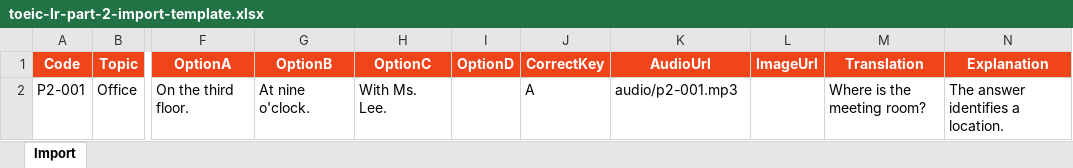
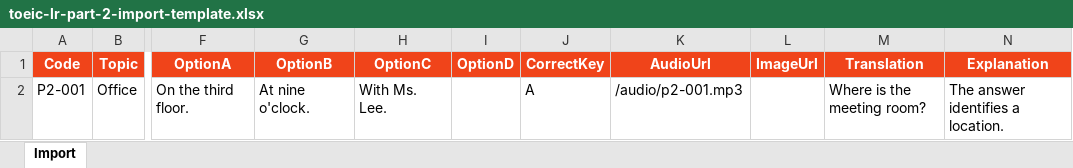
Before and after one commit to karasuma-2401/TOEICMaster-BE, an Excel workbook: src/TOEICMaster.Api/Resources/ExerciseBankTemplates/toeic-lr-part-2-import-template.xlsx, sheet Import, drawn as a sheet; only a part is shown, gaps mark what is left out; values as stored, in another font and other column widths than the file's, no borders; table styles not drawn; the diff names each change by its address in the sheet, - before the commit and + after, or states it on an @@ line.

```diff
--- a/src/TOEICMaster.Api/Resources/ExerciseBankTemplates/toeic-lr-part-2-import-template.xlsx (sheet Import)
+++ b/src/TOEICMaster.Api/Resources/ExerciseBankTemplates/toeic-lr-part-2-import-template.xlsx (sheet Import)
-K2 (AudioUrl): audio/p2-001.mp3
+K2 (AudioUrl): /audio/p2-001.mp3
```
Also changed, not shown: src/TOEICMaster.Api/Resources/ExerciseBankTemplates/toeic-lr-part-1-import-template.xlsx, src/TOEICMaster.Api/Resources/ExerciseBankTemplates/toeic-lr-part-3-import-template.xlsx, 12 other files.
